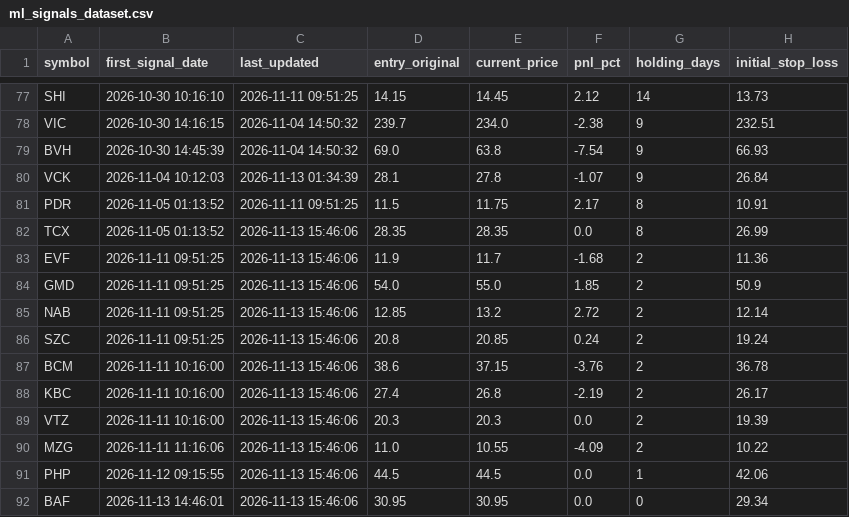
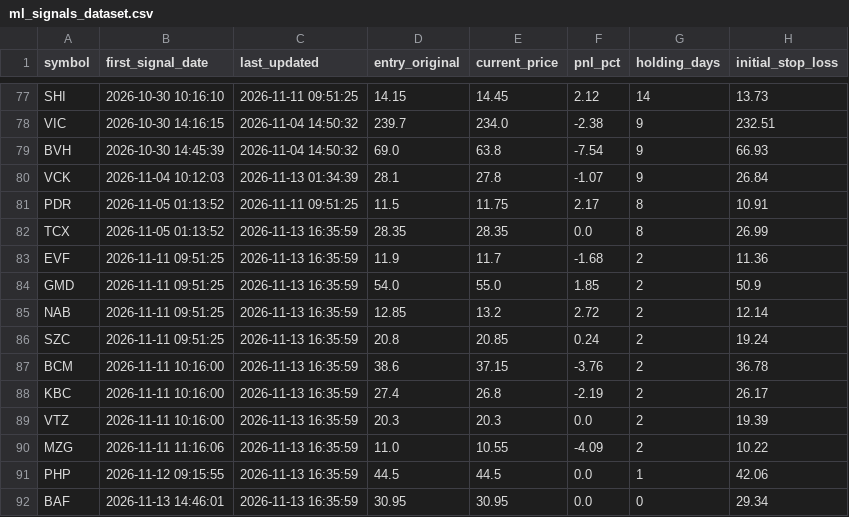
Before and after one commit to DaniNguyen2509/Neiro-Stock-VN, a CSV file: data/ml_signals_dataset.csv, drawn as a sheet; only a part is shown, gaps mark what is left out; the diff names each change by its address in the sheet, - before the commit and + after, or states it on an @@ line.

```diff
--- a/data/ml_signals_dataset.csv
+++ b/data/ml_signals_dataset.csv
-C82:C92 (last_updated): 2026-11-13 15:46:06
+C82:C92 (last_updated): 2026-11-13 16:35:59
```
Also changed, not shown: 5 other files.
